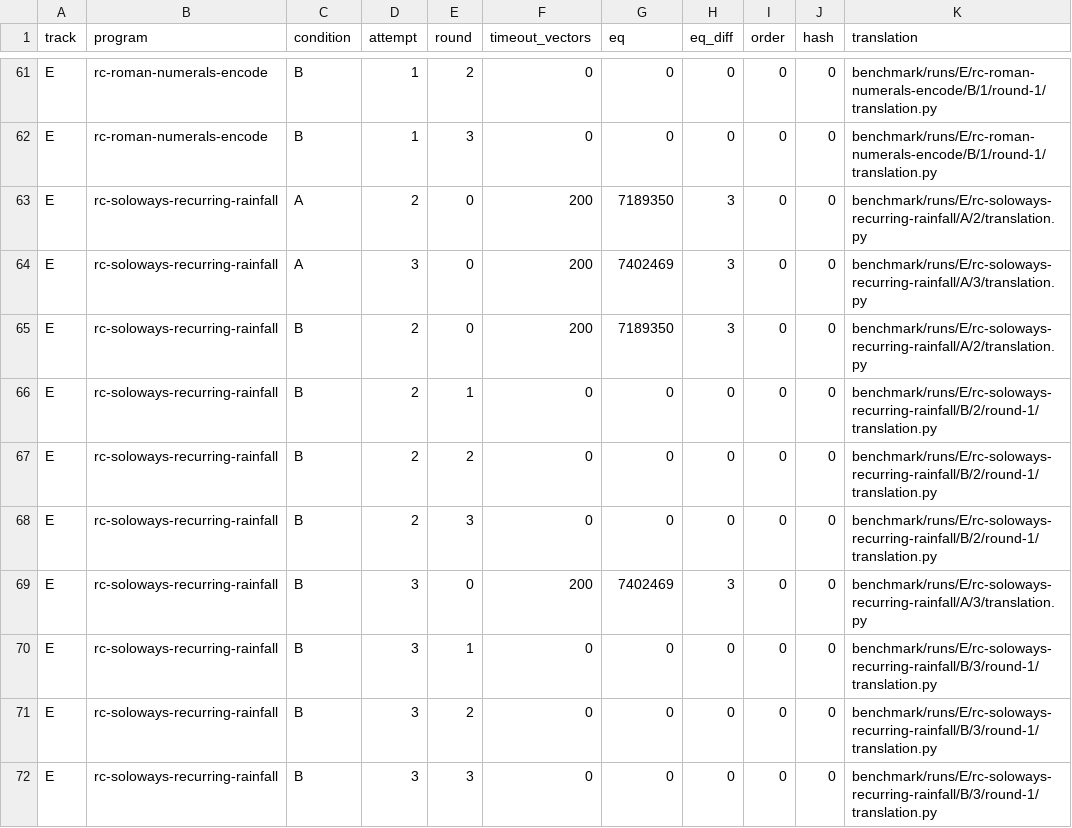
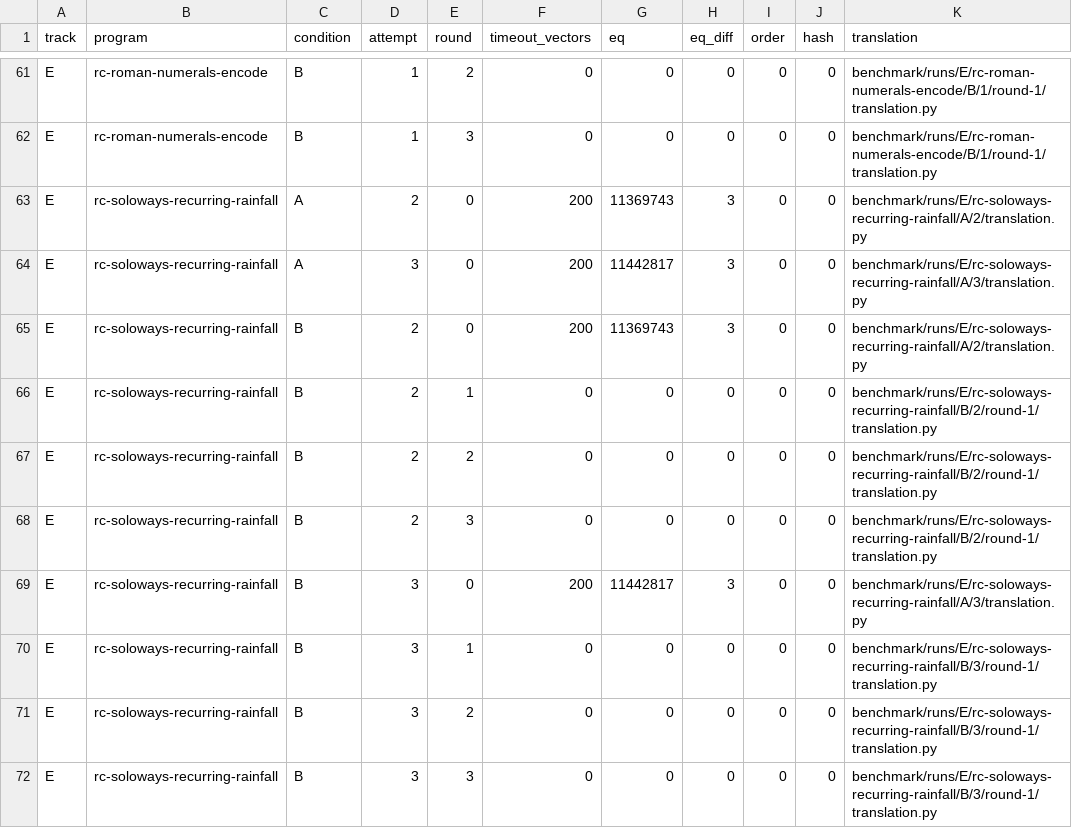
Before and after one commit to abdulazizbalu/cobol-equiv, a CSV file: benchmark/results/comparisons.csv, drawn as a sheet; only a part is shown, gaps mark what is left out.

Commit message:
Review follow-ups to the D14 sensitivity analysis (#11)
Program spec and harness code in the unit key and input hash; import-time CobDecimal comparisons counted; D14 scope check re-run on all units (no unit moves into scope); manifest step 5 done.

```diff
--- a/benchmark/results/comparisons.csv
+++ b/benchmark/results/comparisons.csv
@@ -62,5 +62,5 @@ E,rc-roman-numerals-encode,B,1,2,0,0,0,0,0,benchmark/runs/E/rc-roman-numerals-en
 E,rc-roman-numerals-encode,B,1,3,0,0,0,0,0,benchmark/runs/E/rc-roman-numerals-encode/B/1/round-1/translation.py
-E,rc-soloways-recurring-rainfall,A,2,0,200,7189350,3,0,0,benchmark/runs/E/rc-soloways-recurring-rainfall/A/2/translation.py
-E,rc-soloways-recurring-rainfall,A,3,0,200,7402469,3,0,0,benchmark/runs/E/rc-soloways-recurring-rainfall/A/3/translation.py
-E,rc-soloways-recurring-rainfall,B,2,0,200,7189350,3,0,0,benchmark/runs/E/rc-soloways-recurring-rainfall/A/2/translation.py
+E,rc-soloways-recurring-rainfall,A,2,0,200,11369743,3,0,0,benchmark/runs/E/rc-soloways-recurring-rainfall/A/2/translation.py
+E,rc-soloways-recurring-rainfall,A,3,0,200,11442817,3,0,0,benchmark/runs/E/rc-soloways-recurring-rainfall/A/3/translation.py
+E,rc-soloways-recurring-rainfall,B,2,0,200,11369743,3,0,0,benchmark/runs/E/rc-soloways-recurring-rainfall/A/2/translation.py
 E,rc-soloways-recurring-rainfall,B,2,1,0,0,0,0,0,benchmark/runs/E/rc-soloways-recurring-rainfall/B/2/round-1/translation.py
@@ -68,3 +68,3 @@ E,rc-soloways-recurring-rainfall,B,2,2,0,0,0,0,0,benchmark/runs/E/rc-soloways-re
 E,rc-soloways-recurring-rainfall,B,2,3,0,0,0,0,0,benchmark/runs/E/rc-soloways-recurring-rainfall/B/2/round-1/translation.py
-E,rc-soloways-recurring-rainfall,B,3,0,200,7402469,3,0,0,benchmark/runs/E/rc-soloways-recurring-rainfall/A/3/translation.py
+E,rc-soloways-recurring-rainfall,B,3,0,200,11442817,3,0,0,benchmark/runs/E/rc-soloways-recurring-rainfall/A/3/translation.py
 E,rc-soloways-recurring-rainfall,B,3,1,0,0,0,0,0,benchmark/runs/E/rc-soloways-recurring-rainfall/B/3/round-1/translation.py
```
Also changed, not shown: benchmark/results/verdicts-corrected.csv, 8 other files.
